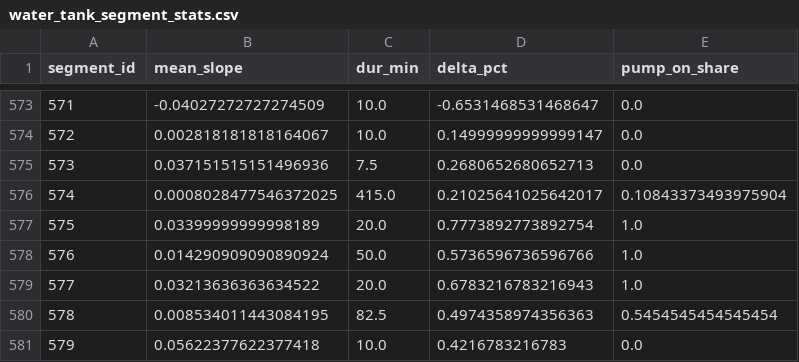
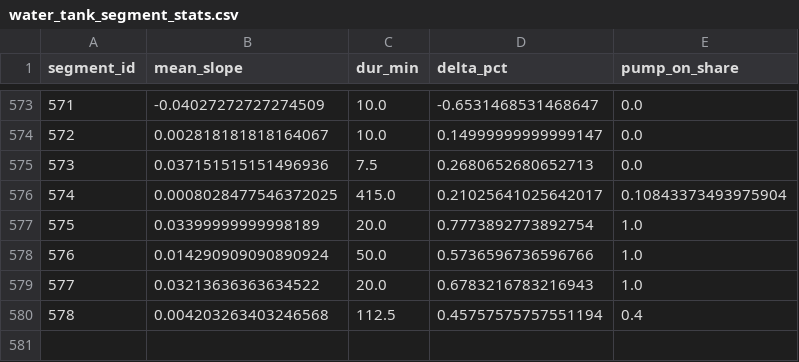
Before and after one commit to gabe1boon/SpainBrainWeb, a CSV file: data/processed/water_tank_segment_stats.csv, drawn as a sheet; only a part is shown, gaps mark what is left out.

```diff
--- a/data/processed/water_tank_segment_stats.csv
+++ b/data/processed/water_tank_segment_stats.csv
@@ -579,3 +579,2 @@ segment_id,mean_slope,dur_min,delta_pct,pump_on_share
 577,0.03213636363634522,20.0,0.6783216783216943,1.0
-578,0.008534011443084195,82.5,0.4974358974356363,0.5454545454545454
-579,0.05622377622377418,10.0,0.4216783216783,0.0
+578,0.004203263403246568,112.5,0.45757575757551194,0.4
```
Also changed, not shown: data/processed/water_tank_clean.csv, 5 other files.
